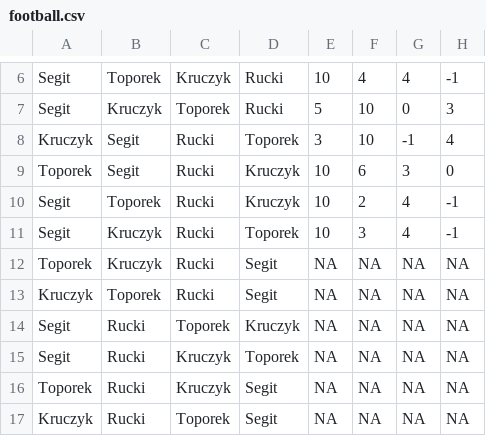
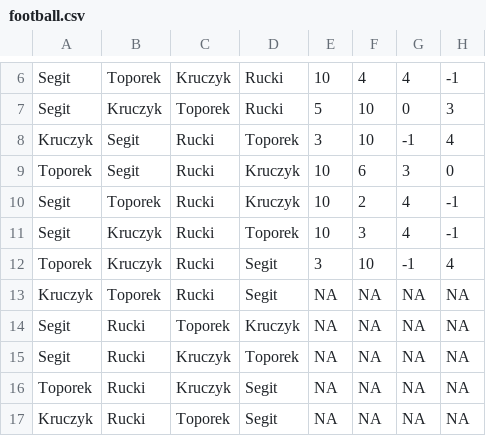
Before and after one commit to mdubel/FAT-Football, a CSV file: football.csv, drawn as a sheet; only a part is shown, gaps mark what is left out.

```diff
--- a/football.csv
+++ b/football.csv
@@ -11,3 +11,3 @@
 "Segit";"Kruczyk";"Rucki";"Toporek";10;3;4;-1
-"Toporek";"Kruczyk";"Rucki";"Segit";NA;NA;NA;NA
+"Toporek";"Kruczyk";"Rucki";"Segit";3;10;-1;4
 "Kruczyk";"Toporek";"Rucki";"Segit";NA;NA;NA;NA
```
Also changed, not shown: 3 other files.
